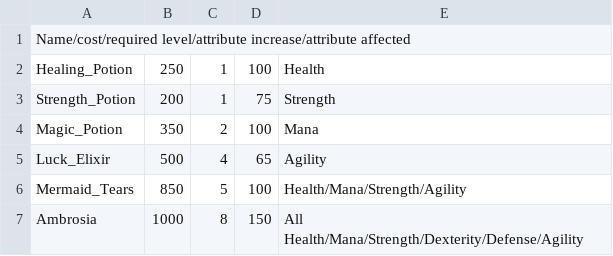
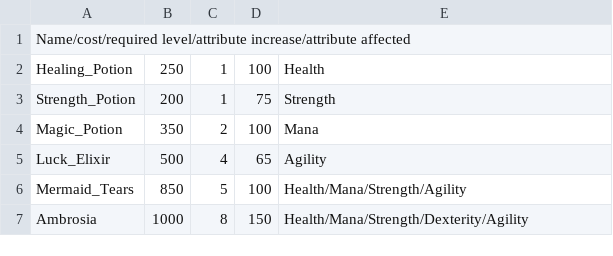
Before and after one commit to dsullo1216/MonstersAndHeroes, a TSV file: src/data/Potions.tsv, drawn as a sheet.

Commit message:
removed Defense from Ambrosia since Hero doesn't have attribute

```diff
--- a/src/data/Potions.tsv
+++ b/src/data/Potions.tsv
@@ -6,2 +6,2 @@ Luck_Elixir	500	4	65	Agility
 Mermaid_Tears	850	5	100	Health/Mana/Strength/Agility
-Ambrosia	1000	8	150	All Health/Mana/Strength/Dexterity/Defense/Agility
+Ambrosia	1000	8	150	Health/Mana/Strength/Dexterity/Agility
```
